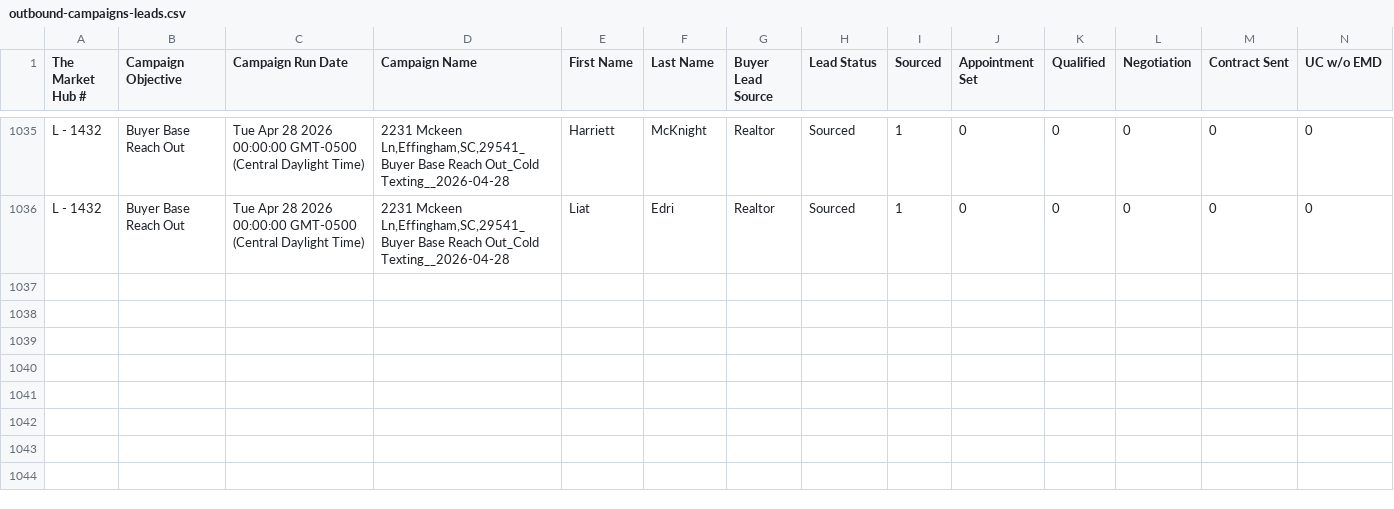
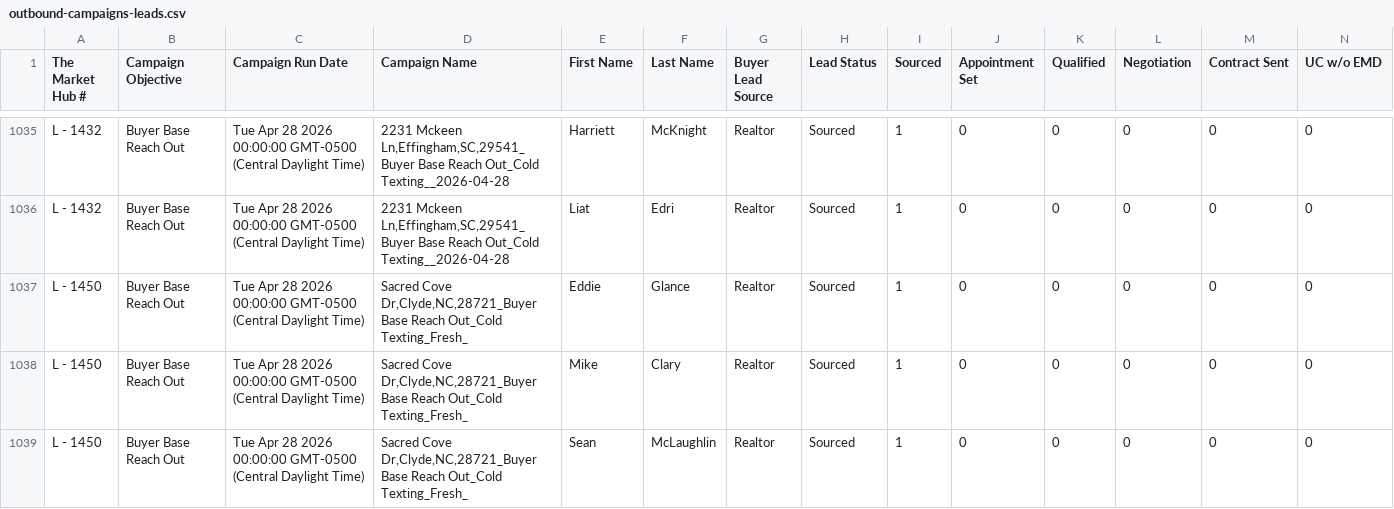
Before and after one commit to ArtOaing/Property-Card-Reports, a CSV file: data/outbound-campaigns-leads.csv, drawn as a sheet; only a part is shown, gaps mark what is left out; rows hold the shown columns only; the diff names each change by its address in the sheet, - before the commit and + after, or states it on an @@ line.

Commit message:
Update outbound-campaigns-leads.csv from Google Sheets

```diff
--- a/data/outbound-campaigns-leads.csv
+++ b/data/outbound-campaigns-leads.csv
+row 1037: L - 1450 | Buyer Base Reach Out | Tue Apr 28 2026 00:00:00 GMT-0500 (Central Daylight Time) | Sacred Cove Dr,Clyde,NC,28721_Buyer Base Reach Out_Cold Texting_Fresh_ | Eddie | Glance | Realtor | Sourced | 1 | 0 | 0 | 0 | 0 | 0
+row 1038: L - 1450 | Buyer Base Reach Out | Tue Apr 28 2026 00:00:00 GMT-0500 (Central Daylight Time) | Sacred Cove Dr,Clyde,NC,28721_Buyer Base Reach Out_Cold Texting_Fresh_ | Mike | Clary | Realtor | Sourced | 1 | 0 | 0 | 0 | 0 | 0
+row 1039: L - 1450 | Buyer Base Reach Out | Tue Apr 28 2026 00:00:00 GMT-0500 (Central Daylight Time) | Sacred Cove Dr,Clyde,NC,28721_Buyer Base Reach Out_Cold Texting_Fresh_ | Sean | McLaughlin | Realtor | Sourced | 1 | 0 | 0 | 0 | 0 | 0
```
